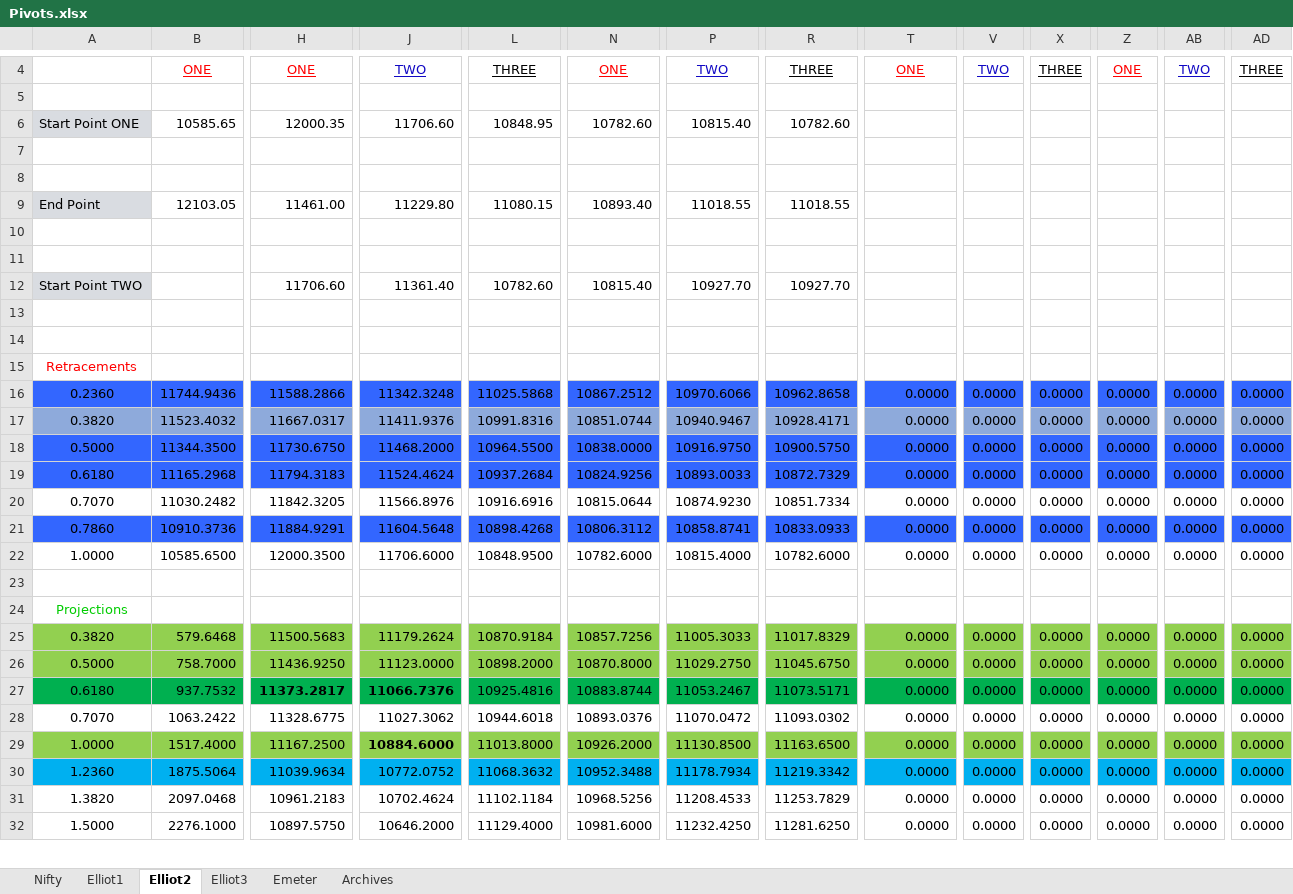
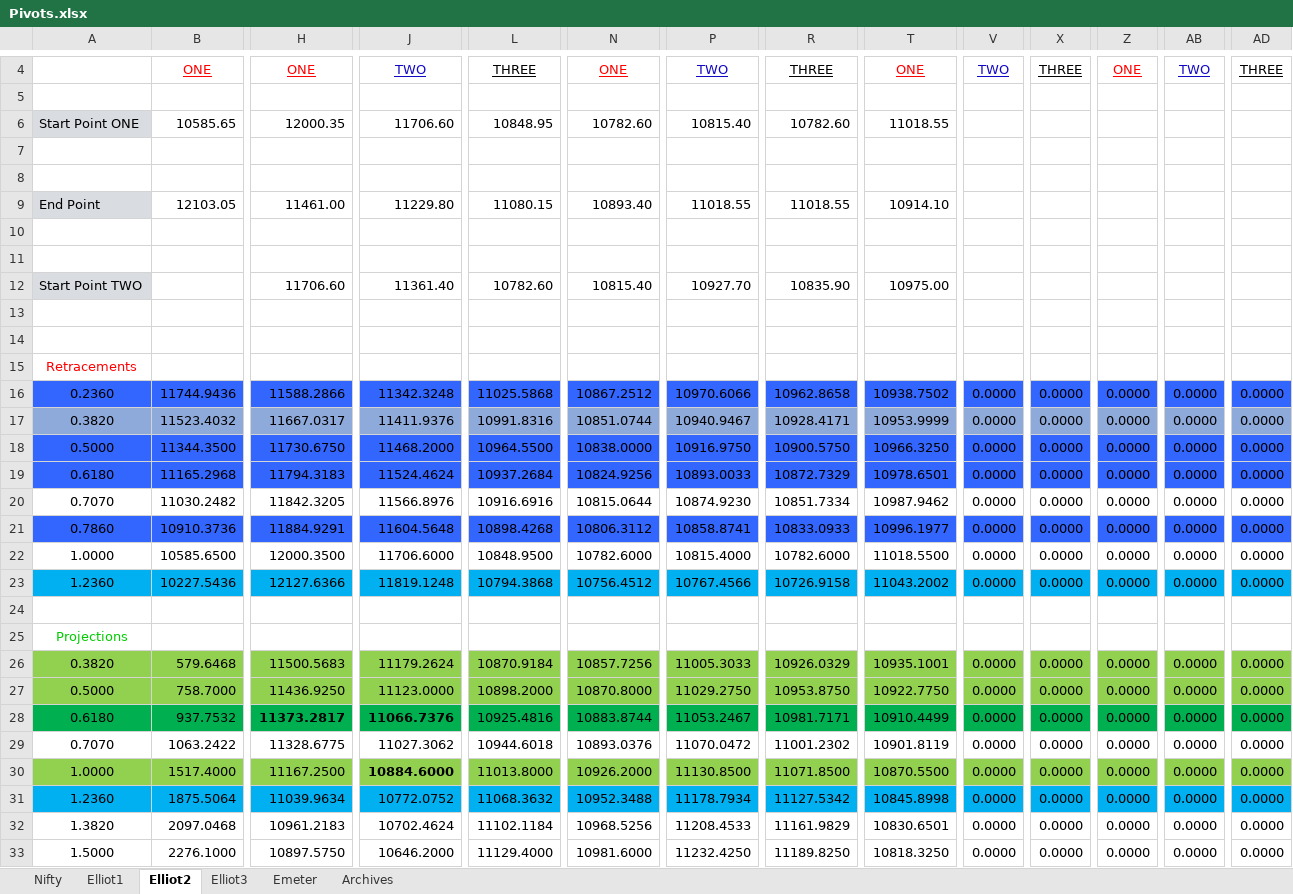
Before and after one commit to anbumaran/stocks, an Excel workbook: Pivots.xlsx, sheet Elliot2, drawn as a sheet; only a part is shown, gaps mark what is left out; values as stored, in another font and other column widths than the file's, no borders; addresses are those after the commit; rows hold the shown columns only; the diff covers the shown part only; the diff names each change by its address in the sheet, - before the commit and + after, or states it on an @@ line.

```diff
--- a/Pivots.xlsx (sheet Elliot2)
+++ b/Pivots.xlsx (sheet Elliot2)
-T6: (empty)
+T6: 11018.55
-T9: (empty)
+T9: 10914.10
-R12: 10927.70
+R12: 10835.90
-T12: (empty)
+T12: 10975.00
-T16: 0.0000
+T16: 10938.7502
-T17: 0.0000
+T17: 10953.9999
-T18: 0.0000
+T18: 10966.3250
-T19: 0.0000
+T19: 10978.6501
-T20: 0.0000
+T20: 10987.9462
-T21: 0.0000
+T21: 10996.1977
-T22: 0.0000
+T22: 11018.5500
+row 23: 1.2360 | 10227.5436 | 12127.6366 | 11819.1248 | 10794.3868 | 10756.4512 | 10767.4566 | 10726.9158 | 11043.2002 | 0.0000 | 0.0000 | 0.0000 | 0.0000 | 0.0000
-R26: 11017.8329
+R26: 10926.0329
-T26: 0.0000
+T26: 10935.1001
-R27: 11045.6750
+R27: 10953.8750
-T27: 0.0000
+T27: 10922.7750
-R28: 11073.5171
+R28: 10981.7171
-T28: 0.0000
+T28: 10910.4499
-R29: 11093.0302
+R29: 11001.2302
-T29: 0.0000
+T29: 10901.8119
-R30: 11163.6500
+R30: 11071.8500
-T30: 0.0000
+T30: 10870.5500
-R31: 11219.3342
+R31: 11127.5342
-T31: 0.0000
+T31: 10845.8998
-R32: 11253.7829
+R32: 11161.9829
-T32: 0.0000
+T32: 10830.6501
-R33: 11281.6250
+R33: 11189.8250
-T33: 0.0000
+T33: 10818.3250
```
Also changed, not shown: 36 edited cells elsewhere in this sheet, sheet Emeter, sheet Nifty, hidden cells.
